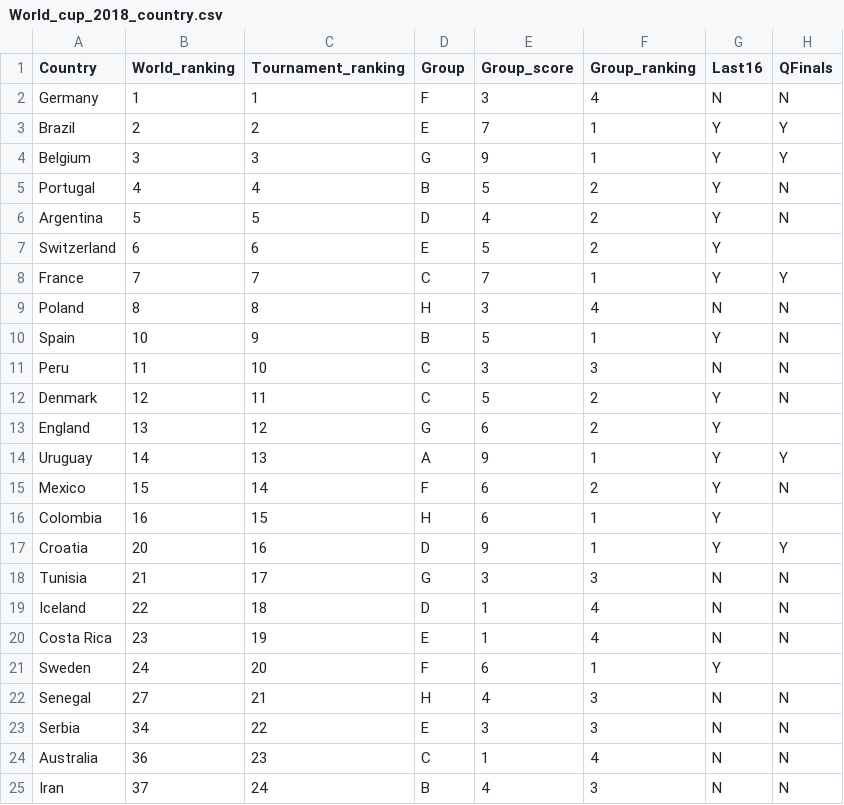
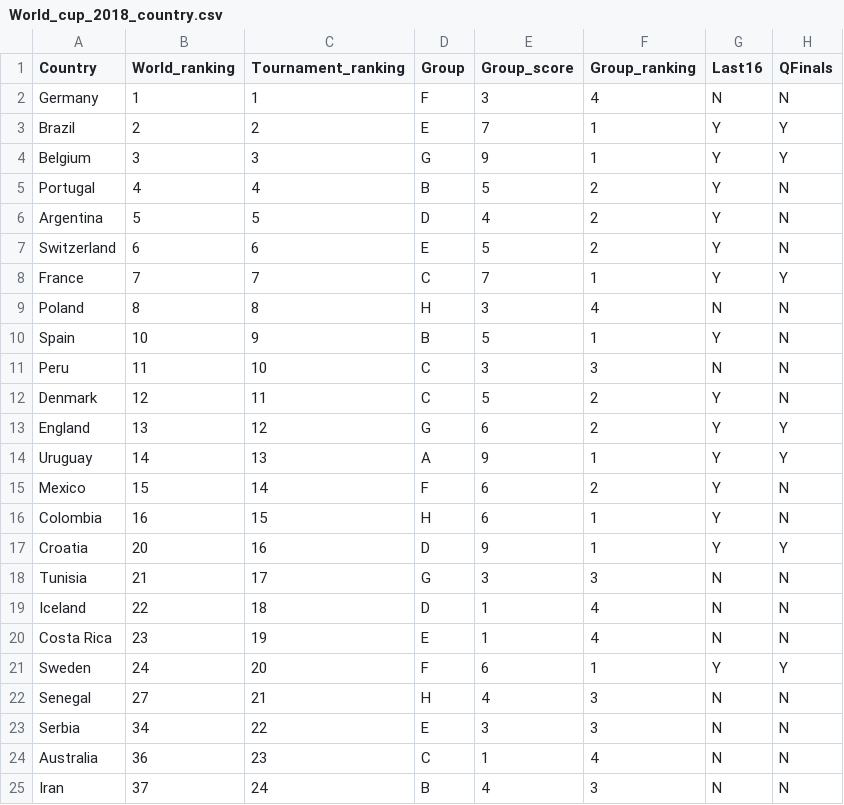
Before and after one commit to kjytay/FIFA-world-cup-2018, a CSV file: World_cup_2018_country.csv, drawn as a sheet; only a part is shown.

```diff
--- a/World_cup_2018_country.csv
+++ b/World_cup_2018_country.csv
@@ -6,3 +6,3 @@ Portugal,4,4,B,5,2,Y,N
 Argentina,5,5,D,4,2,Y,N
-Switzerland,6,6,E,5,2,Y,
+Switzerland,6,6,E,5,2,Y,N
 France,7,7,C,7,1,Y,Y
@@ -12,6 +12,6 @@ Peru,11,10,C,3,3,N,N
 Denmark,12,11,C,5,2,Y,N
-England,13,12,G,6,2,Y,
+England,13,12,G,6,2,Y,Y
 Uruguay,14,13,A,9,1,Y,Y
 Mexico,15,14,F,6,2,Y,N
-Colombia,16,15,H,6,1,Y,
+Colombia,16,15,H,6,1,Y,N
 Croatia,20,16,D,9,1,Y,Y
@@ -20,3 +20,3 @@ Iceland,22,18,D,1,4,N,N
 Costa Rica,23,19,E,1,4,N,N
-Sweden,24,20,F,6,1,Y,
+Sweden,24,20,F,6,1,Y,Y
 Senegal,27,21,H,4,3,N,N
```
Also changed, not shown: World_cup_2018_goals.csv, World_cup_2018_matches.csv.
